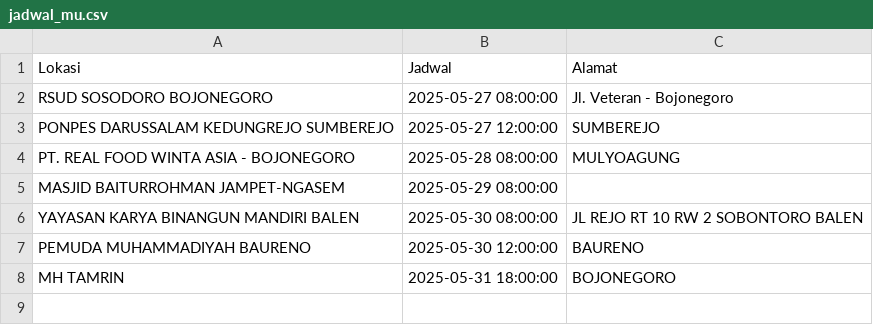
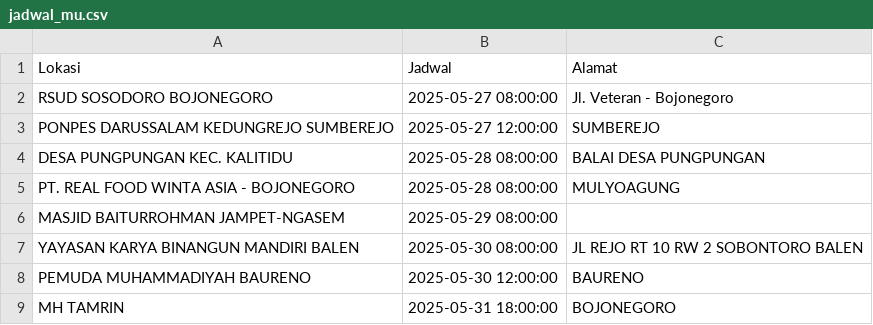
Before and after one commit to uddpmibojonegoro/mobile-unit-schedule, a CSV file: jadwal_mu.csv, drawn as a sheet; the diff names each change by its address in the sheet, - before the commit and + after, or states it on an @@ line.

Commit message:
update Sen Mei 26 10:10:01 WIB 2025

```diff
--- a/jadwal_mu.csv
+++ b/jadwal_mu.csv
+row 4: DESA PUNGPUNGAN KEC. KALITIDU | 2025-05-28 08:00:00 | BALAI DESA PUNGPUNGAN
```
